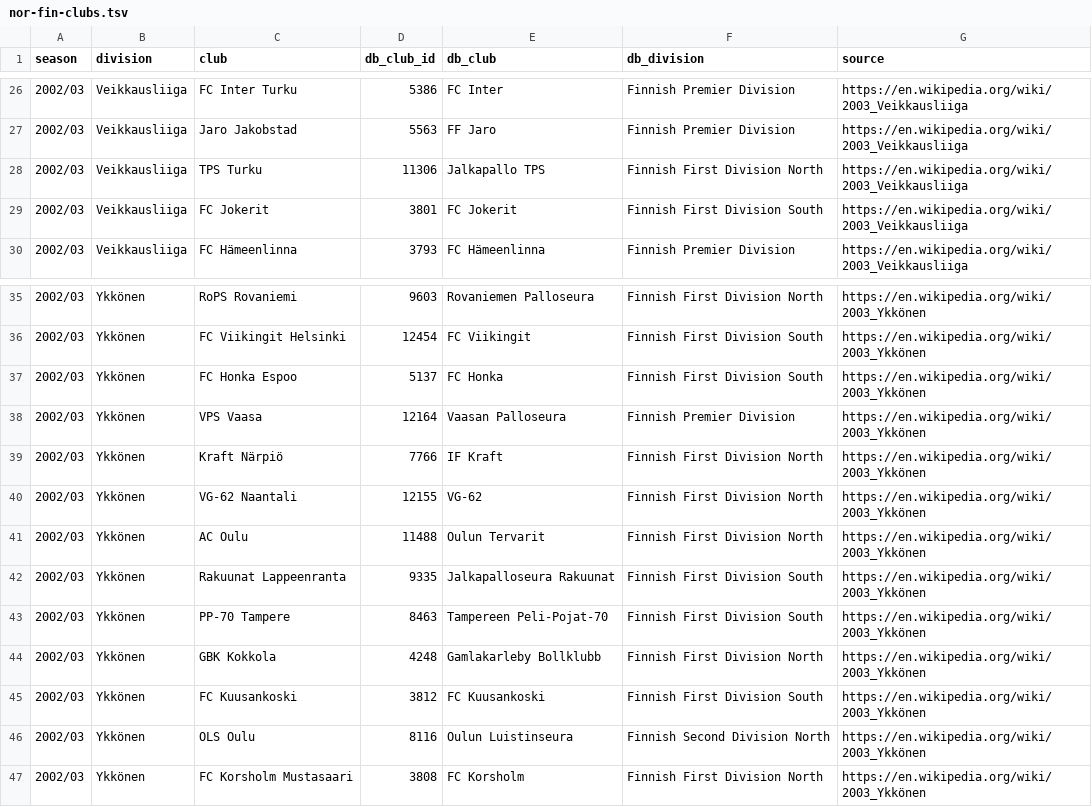
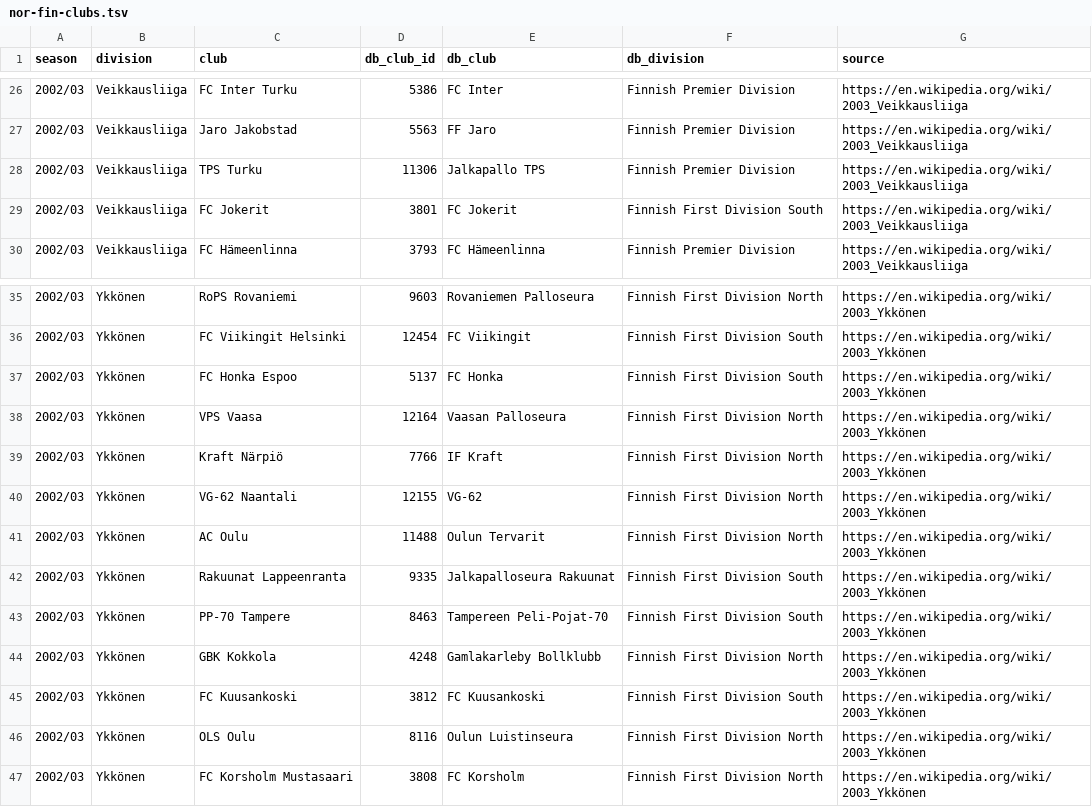
Before and after one commit to mikepenzin/cm0102-web, a TSV file: docs/research/rules-0.6.0/nor-fin-clubs.tsv, drawn as a sheet; only a part is shown, gaps mark what is left out.

```diff
--- a/docs/research/rules-0.6.0/nor-fin-clubs.tsv
+++ b/docs/research/rules-0.6.0/nor-fin-clubs.tsv
@@ -27,3 +27,3 @@ season	division	club	db_club_id	db_club	db_division	source
 2002/03	Veikkausliiga	Jaro Jakobstad	5563	FF Jaro	Finnish Premier Division	https://en.wikipedia.org/wiki/2003_Veikkausliiga
-2002/03	Veikkausliiga	TPS Turku	11306	Jalkapallo TPS	Finnish First Division North	https://en.wikipedia.org/wiki/2003_Veikkausliiga
+2002/03	Veikkausliiga	TPS Turku	11306	Jalkapallo TPS	Finnish Premier Division	https://en.wikipedia.org/wiki/2003_Veikkausliiga
 2002/03	Veikkausliiga	FC Jokerit	3801	FC Jokerit	Finnish First Division South	https://en.wikipedia.org/wiki/2003_Veikkausliiga
@@ -37,3 +37,3 @@ season	division	club	db_club_id	db_club	db_division	source
 2002/03	Ykkönen	FC Honka Espoo	5137	FC Honka	Finnish First Division South	https://en.wikipedia.org/wiki/2003_Ykkönen
-2002/03	Ykkönen	VPS Vaasa	12164	Vaasan Palloseura	Finnish Premier Division	https://en.wikipedia.org/wiki/2003_Ykkönen
+2002/03	Ykkönen	VPS Vaasa	12164	Vaasan Palloseura	Finnish First Division North	https://en.wikipedia.org/wiki/2003_Ykkönen
 2002/03	Ykkönen	Kraft Närpiö	7766	IF Kraft	Finnish First Division North	https://en.wikipedia.org/wiki/2003_Ykkönen
@@ -45,3 +45,3 @@ season	division	club	db_club_id	db_club	db_division	source
 2002/03	Ykkönen	FC Kuusankoski	3812	FC Kuusankoski	Finnish First Division South	https://en.wikipedia.org/wiki/2003_Ykkönen
-2002/03	Ykkönen	OLS Oulu	8116	Oulun Luistinseura	Finnish Second Division North	https://en.wikipedia.org/wiki/2003_Ykkönen
+2002/03	Ykkönen	OLS Oulu	8116	Oulun Luistinseura	Finnish First Division North	https://en.wikipedia.org/wiki/2003_Ykkönen
 2002/03	Ykkönen	FC Korsholm Mustasaari	3808	FC Korsholm	Finnish First Division North	https://en.wikipedia.org/wiki/2003_Ykkönen
```
Also changed, not shown: docs/research/rules-0.6.0/arg-usa-clubs.tsv, docs/research/rules-0.6.0/fra-clubs.tsv, 4 other files.
